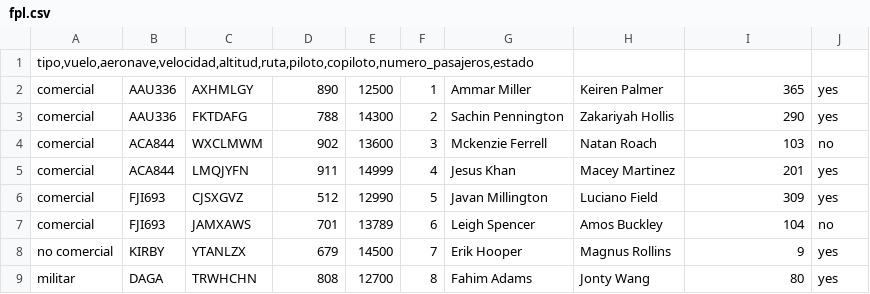
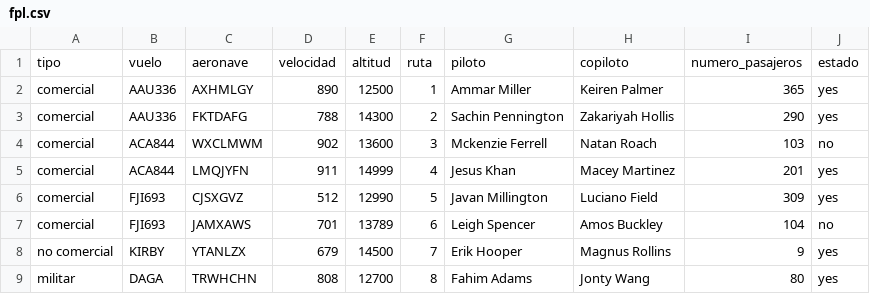
Before and after one commit to emolaba/REPOTRABAJO, a CSV file: Entrega1/tablas/fpl.csv, drawn as a sheet; removed rows and columns are numbered as before the commit, all else as after; the diff names each change by its address in the sheet, - before the commit and + after, or states it on an @@ line.

```diff
--- a/Entrega1/tablas/fpl.csv
+++ b/Entrega1/tablas/fpl.csv
-row 1: tipo,vuelo,aeronave,velocidad,altitud,ruta,piloto,copiloto,numero_pasajeros,estado
+row 1: tipo | vuelo | aeronave | velocidad | altitud | ruta | piloto | copiloto | numero_pasajeros | estado
```
Also changed, not shown: Entrega1/tablas/aeronave.csv, Entrega1/tablas/compania.csv.
